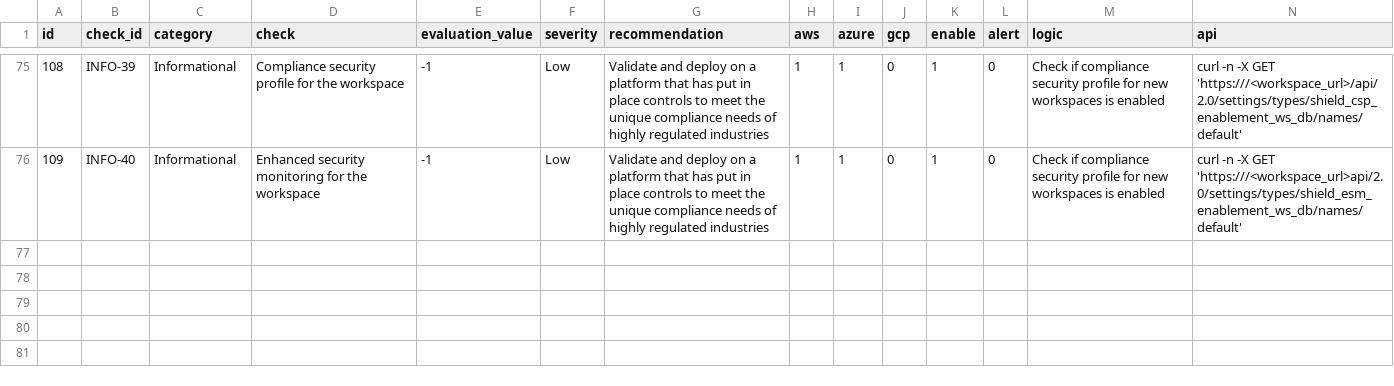
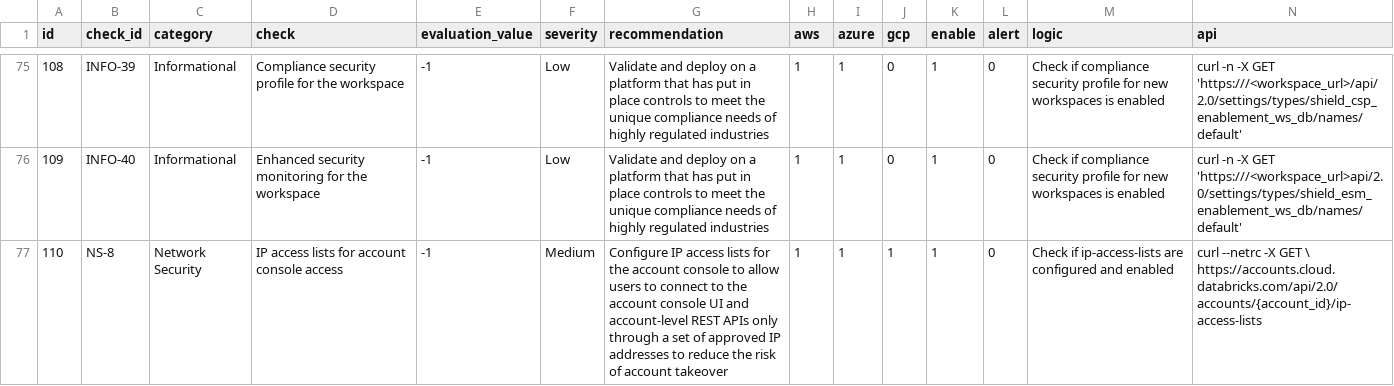
Before and after one commit to databricks-industry-solutions/security-analysis-tool, a CSV file: configs/security_best_practices.csv, drawn as a sheet; only a part is shown, gaps mark what is left out; rows hold the shown columns only; the diff names each change by its address in the sheet, - before the commit and + after, or states it on an @@ line.

Commit message:
Added IP allow list for accounts console

```diff
--- a/configs/security_best_practices.csv
+++ b/configs/security_best_practices.csv
+row 77: 110 | NS-8 | Network Security | IP access lists for account console access | -1 | Medium | Configure IP access lists for the account console to allow users to connect to the account console UI and account-level REST APIs only through a set of approved IP addresses to reduce the risk of account takeover | 1 | 1 | 1 | 1 | 0 | Check if ip-access-lists are configured and enabled | curl --netrc -X GET \ https://accounts.cloud.databricks.com/api/2.0/accounts/{account_id}/ip-access-lists
```
Also changed, not shown: 1 other file.
